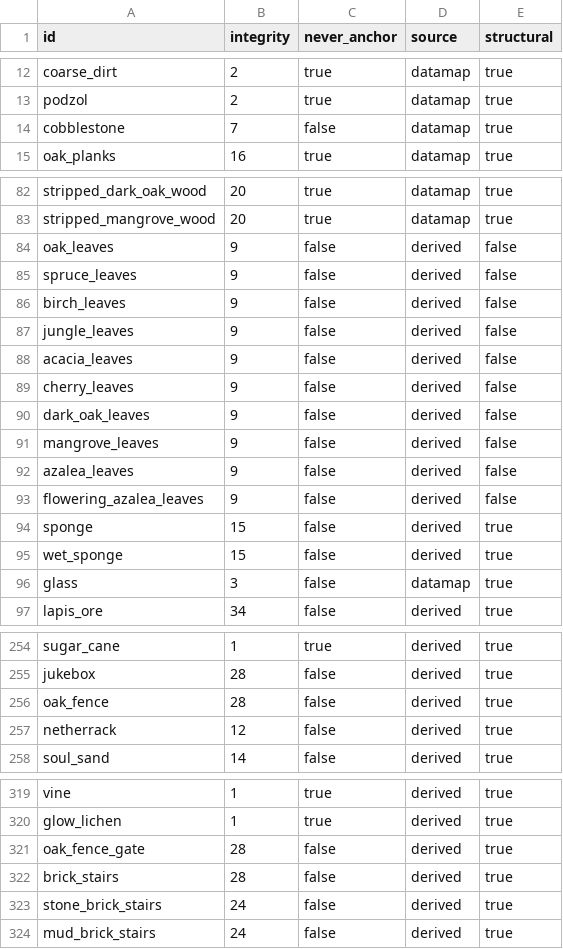
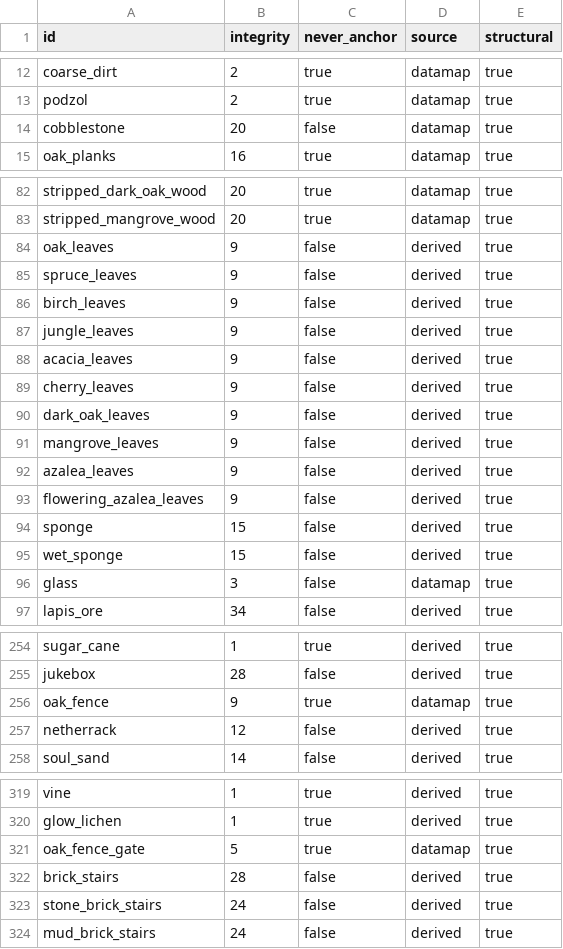
Before and after one commit to lilita111/structuralintegrity, a CSV file: integrity-sweep.csv, drawn as a sheet; only a part is shown, gaps mark what is left out; the diff covers the shown part only.

```diff
--- a/integrity-sweep.csv
+++ b/integrity-sweep.csv
@@ -13,3 +13,3 @@ coarse_dirt,2,true,datamap,true
 podzol,2,true,datamap,true
-cobblestone,7,false,datamap,true
+cobblestone,20,false,datamap,true
 oak_planks,16,true,datamap,true
@@ -83,12 +83,12 @@ stripped_dark_oak_wood,20,true,datamap,true
 stripped_mangrove_wood,20,true,datamap,true
-oak_leaves,9,false,derived,false
-spruce_leaves,9,false,derived,false
-birch_leaves,9,false,derived,false
-jungle_leaves,9,false,derived,false
-acacia_leaves,9,false,derived,false
-cherry_leaves,9,false,derived,false
-dark_oak_leaves,9,false,derived,false
-mangrove_leaves,9,false,derived,false
-azalea_leaves,9,false,derived,false
-flowering_azalea_leaves,9,false,derived,false
+oak_leaves,9,false,derived,true
+spruce_leaves,9,false,derived,true
+birch_leaves,9,false,derived,true
+jungle_leaves,9,false,derived,true
+acacia_leaves,9,false,derived,true
+cherry_leaves,9,false,derived,true
+dark_oak_leaves,9,false,derived,true
+mangrove_leaves,9,false,derived,true
+azalea_leaves,9,false,derived,true
+flowering_azalea_leaves,9,false,derived,true
 sponge,15,false,derived,true
@@ -255,3 +255,3 @@ sugar_cane,1,true,derived,true
 jukebox,28,false,derived,true
-oak_fence,28,false,derived,true
+oak_fence,9,true,datamap,true
 netherrack,12,false,derived,true
@@ -320,3 +320,3 @@ vine,1,true,derived,true
 glow_lichen,1,true,derived,true
-oak_fence_gate,28,false,derived,true
+oak_fence_gate,5,true,datamap,true
 brick_stairs,28,false,derived,true
```
Also changed, not shown: 60 edited cells elsewhere in this file, 8 other files.
